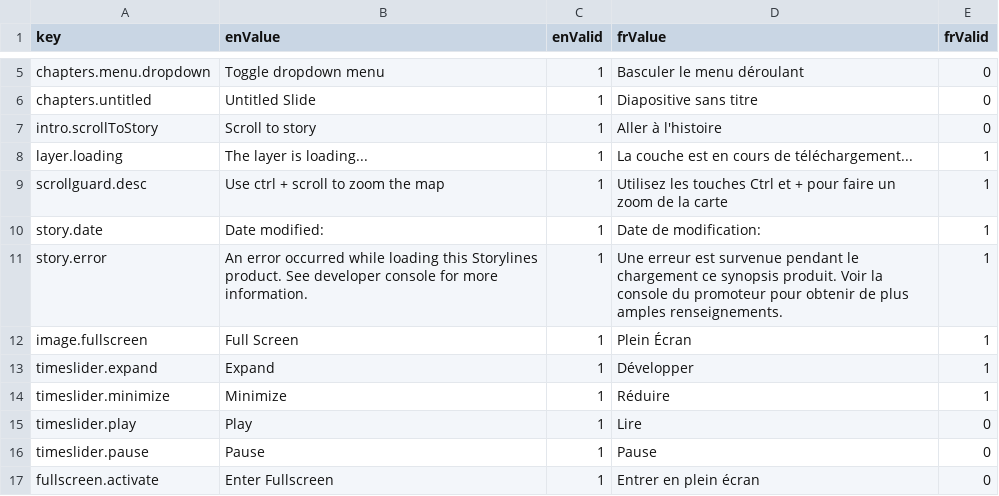
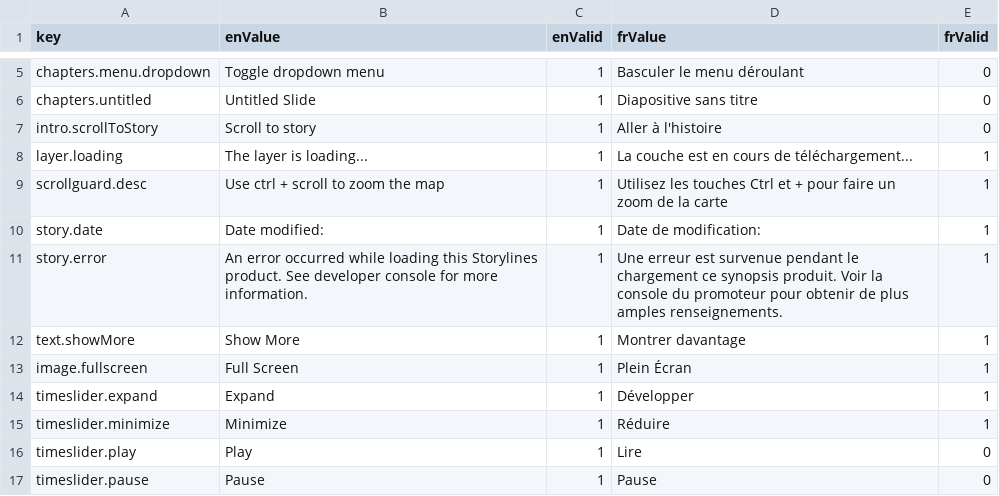
Before and after one commit to ramp4-pcar4/story-ramp, a CSV file: src/lang/lang.csv, drawn as a sheet; only a part is shown, gaps mark what is left out; the shorter side is filled out with more unchanged rows.

Commit message:
make poi text on mobile expandable + bg alt text

```diff
--- a/src/lang/lang.csv
+++ b/src/lang/lang.csv
@@ -11,2 +11,3 @@ story.date,Date modified:,1,Date de modification:,1
 story.error,An error occurred while loading this Storylines product. See developer console for more information.,1,Une erreur est survenue pendant le chargement ce synopsis produit. Voir la console du promoteur pour obtenir de plus amples renseignements.,1
+text.showMore,Show More,1,Montrer davantage,1
 image.fullscreen,Full Screen,1,Plein Écran,1
```
Also changed, not shown: 6 other files.
